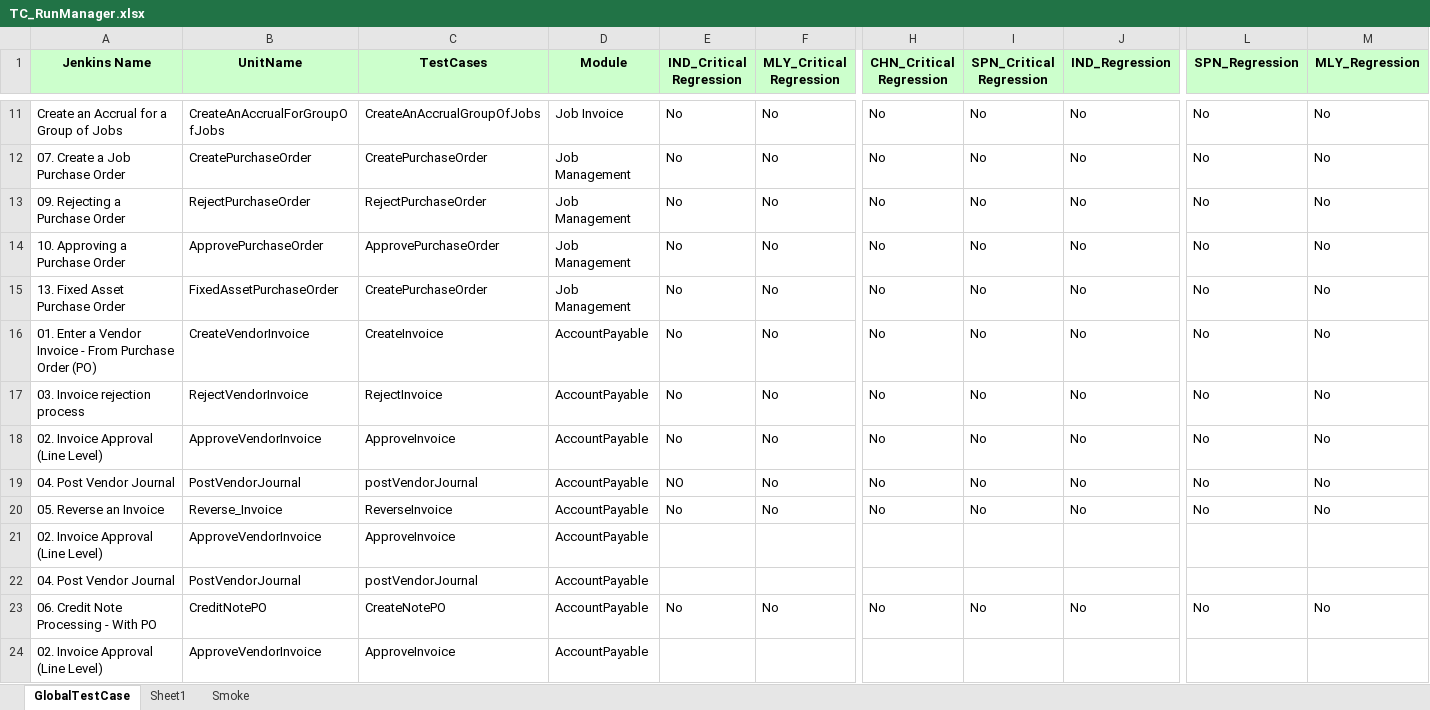
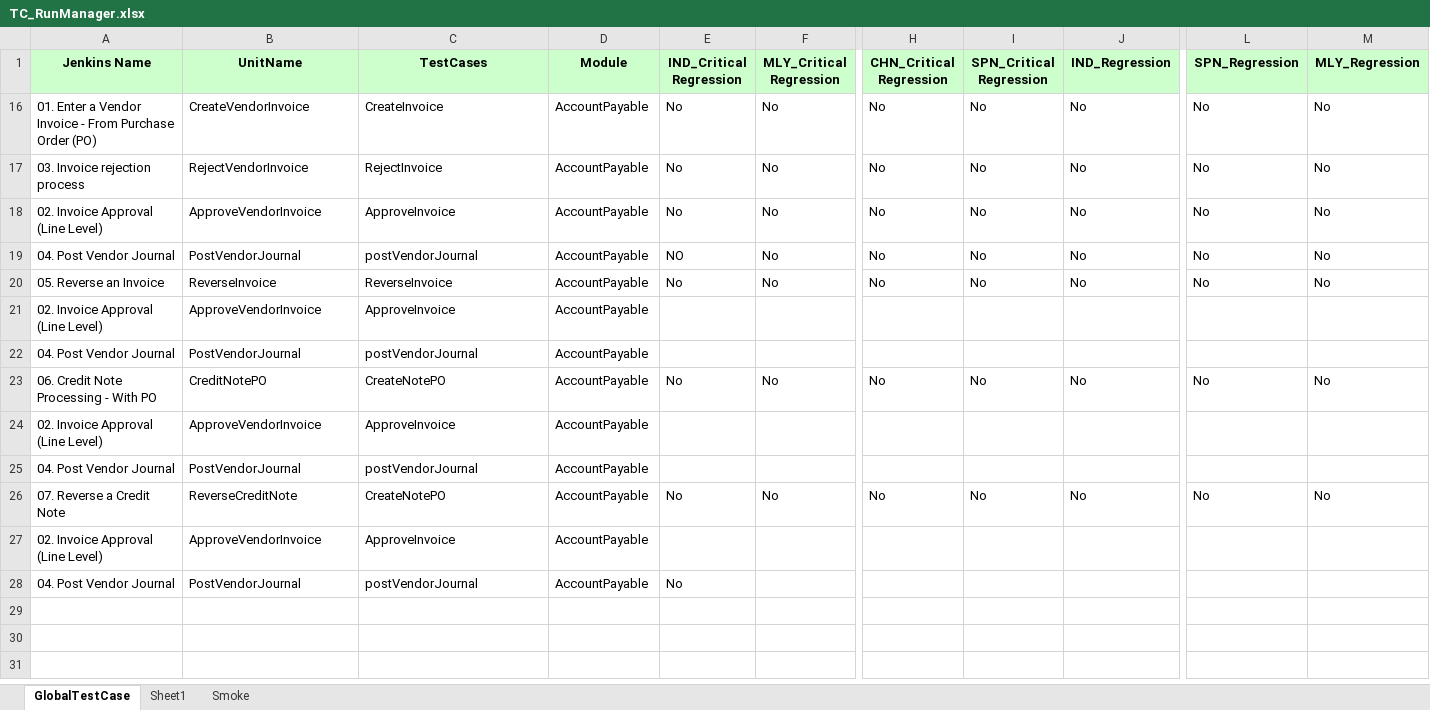
Before and after one commit to Thiyagarajan2022/GlobalTestSuiteAutomation1, an Excel workbook: WppRegpack/TestResource/TC_RunManager.xlsx, sheet GlobalTestCase, drawn as a sheet; only a part is shown, gaps mark what is left out; the shorter side is filled out with more unchanged rows; values as stored, in another font and other column widths than the file's, no borders; conditional formats not drawn; rows hold the shown columns only; the diff covers the shown part only; the diff names each change by its address in the sheet, - before the commit and + after, or states it on an @@ line.

```diff
--- a/WppRegpack/TestResource/TC_RunManager.xlsx (sheet GlobalTestCase)
+++ b/WppRegpack/TestResource/TC_RunManager.xlsx (sheet GlobalTestCase)
@@ row 11 hidden: Create an Accrual for a Group of Jobs | CreateAnAccrualForGroupOfJobs | CreateAnAccrualGroupOfJobs | Job Invoice | No | No | No | No | No | No | No @@
@@ row 12 hidden: 07. Create a Job Purchase Order | CreatePurchaseOrder | CreatePurchaseOrder | Job Management | No | No | No | No | No | No | No @@
@@ row 13 hidden: 09. Rejecting a Purchase Order | RejectPurchaseOrder | RejectPurchaseOrder | Job Management | No | No | No | No | No | No | No @@
@@ row 14 hidden: 10. Approving a Purchase Order | ApprovePurchaseOrder | ApprovePurchaseOrder | Job Management | No | No | No | No | No | No | No @@
@@ row 15 hidden: 13. Fixed Asset Purchase Order | FixedAssetPurchaseOrder | CreatePurchaseOrder | Job Management | No | No | No | No | No | No | No @@
-B20 (UnitName): Reverse_Invoice
+B20 (UnitName): ReverseInvoice
```
Also changed, not shown: 101 hidden or unhidden rows elsewhere in this sheet, 6 other files.
